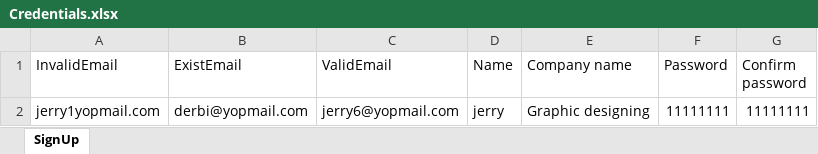
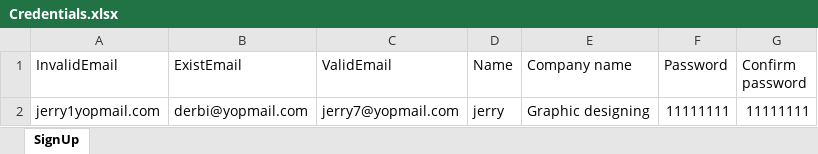
Before and after one commit to Ashishc1512/Office-Framework, an Excel workbook: test_data/Credentials.xlsx, sheet SignUp, drawn as a sheet; values as stored, in another font and other column widths than the file's, no borders; the diff names each change by its address in the sheet, - before the commit and + after, or states it on an @@ line.

```diff
--- a/test_data/Credentials.xlsx (sheet SignUp)
+++ b/test_data/Credentials.xlsx (sheet SignUp)
-C2 (ValidEmail): jerry6@yopmail.com
+C2 (ValidEmail): jerry7@yopmail.com
```
Also changed, not shown: 21 other files.
